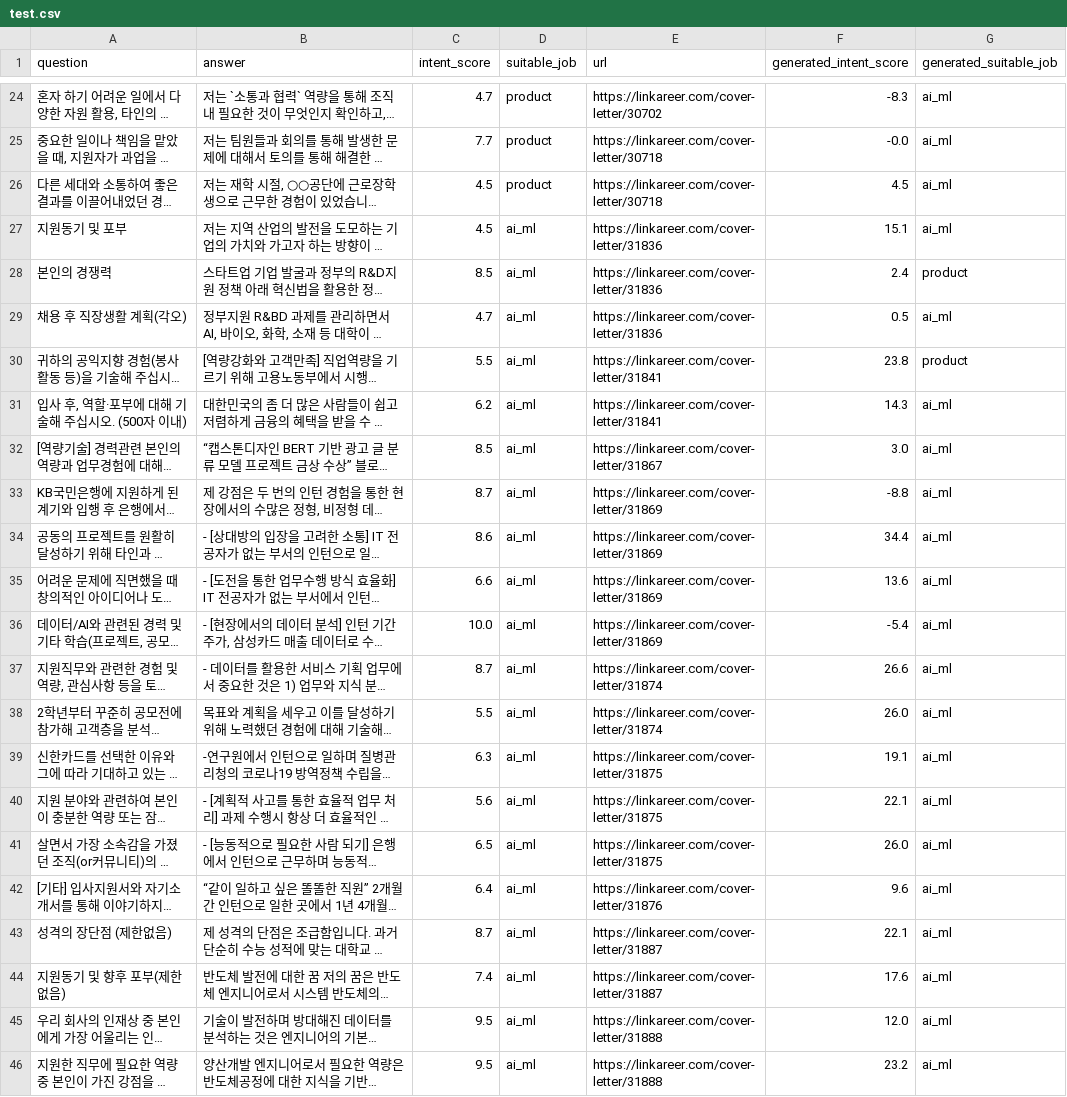
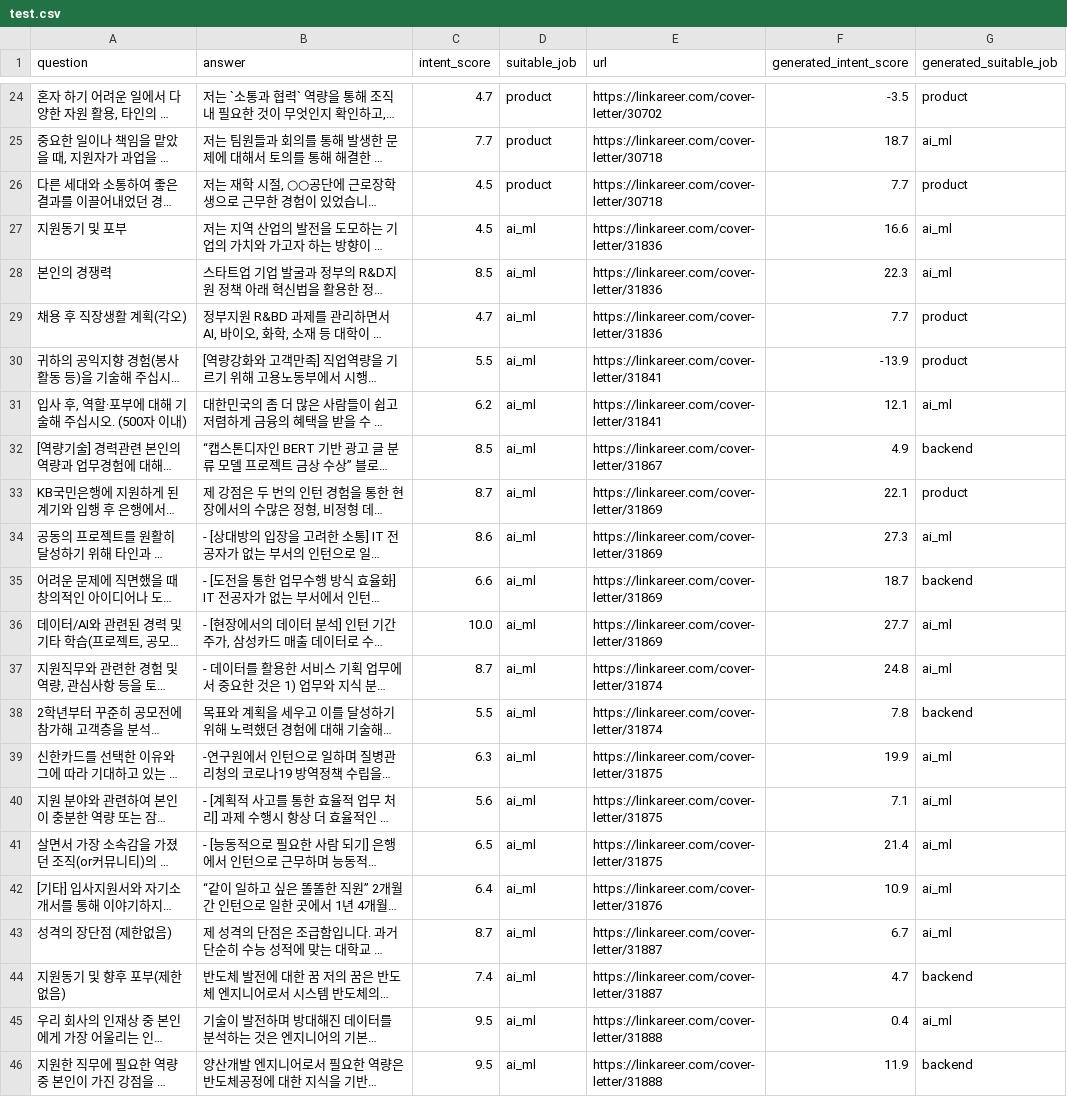
Before and after one commit to someDeveloperDH/ResumeCopilot, a CSV file: data/stage3/test.csv, drawn as a sheet; only a part is shown, gaps mark what is left out; long unchanged cells end in …; the diff covers the shown part only; the diff names each change by its address in the sheet, - before the commit and + after, or states it on an @@ line.

```diff
--- a/data/stage3/test.csv
+++ b/data/stage3/test.csv
-F24 (generated_intent_score): -8.3
+F24 (generated_intent_score): -3.5
-G24 (generated_suitable_job): ai_ml
+G24 (generated_suitable_job): product
-F25 (generated_intent_score): -0.0
+F25 (generated_intent_score): 18.7
-F26 (generated_intent_score): 4.5
+F26 (generated_intent_score): 7.7
-G26 (generated_suitable_job): ai_ml
+G26 (generated_suitable_job): product
-F27 (generated_intent_score): 15.1
+F27 (generated_intent_score): 16.6
-F28 (generated_intent_score): 2.4
+F28 (generated_intent_score): 22.3
-G28 (generated_suitable_job): product
+G28 (generated_suitable_job): ai_ml
-F29 (generated_intent_score): 0.5
+F29 (generated_intent_score): 7.7
-G29 (generated_suitable_job): ai_ml
+G29 (generated_suitable_job): product
-F30 (generated_intent_score): 23.8
+F30 (generated_intent_score): -13.9
-F31 (generated_intent_score): 14.3
+F31 (generated_intent_score): 12.1
-F32 (generated_intent_score): 3.0
+F32 (generated_intent_score): 4.9
-G32 (generated_suitable_job): ai_ml
+G32 (generated_suitable_job): backend
-F33 (generated_intent_score): -8.8
+F33 (generated_intent_score): 22.1
-G33 (generated_suitable_job): ai_ml
+G33 (generated_suitable_job): product
-F34 (generated_intent_score): 34.4
+F34 (generated_intent_score): 27.3
-F35 (generated_intent_score): 13.6
+F35 (generated_intent_score): 18.7
-G35 (generated_suitable_job): ai_ml
+G35 (generated_suitable_job): backend
-F36 (generated_intent_score): -5.4
+F36 (generated_intent_score): 27.7
-F37 (generated_intent_score): 26.6
+F37 (generated_intent_score): 24.8
-F38 (generated_intent_score): 26.0
+F38 (generated_intent_score): 7.8
-G38 (generated_suitable_job): ai_ml
+G38 (generated_suitable_job): backend
-F39 (generated_intent_score): 19.1
+F39 (generated_intent_score): 19.9
-F40 (generated_intent_score): 22.1
+F40 (generated_intent_score): 7.1
-F41 (generated_intent_score): 26.0
+F41 (generated_intent_score): 21.4
-F42 (generated_intent_score): 9.6
+F42 (generated_intent_score): 10.9
-F43 (generated_intent_score): 22.1
+F43 (generated_intent_score): 6.7
-F44 (generated_intent_score): 17.6
+F44 (generated_intent_score): 4.7
-G44 (generated_suitable_job): ai_ml
+G44 (generated_suitable_job): backend
-F45 (generated_intent_score): 12.0
+F45 (generated_intent_score): 0.4
-F46 (generated_intent_score): 23.2
+F46 (generated_intent_score): 11.9
-G46 (generated_suitable_job): ai_ml
+G46 (generated_suitable_job): backend
```
Also changed, not shown: 96 edited cells elsewhere in this file, 18 other files.
